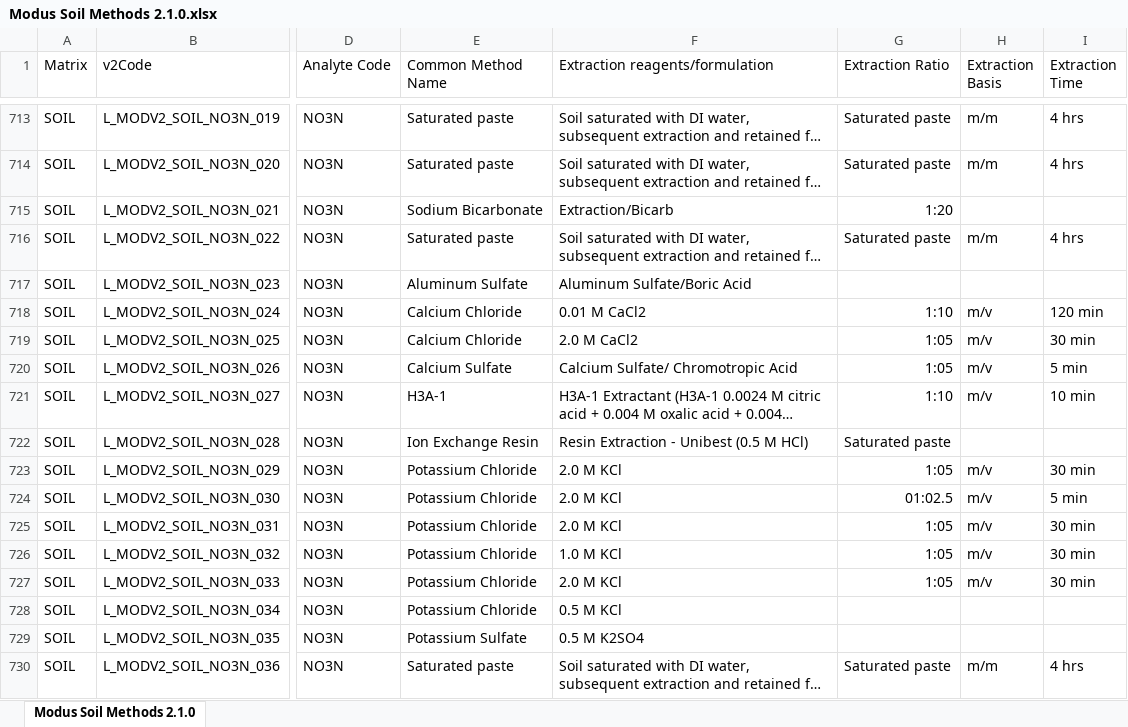
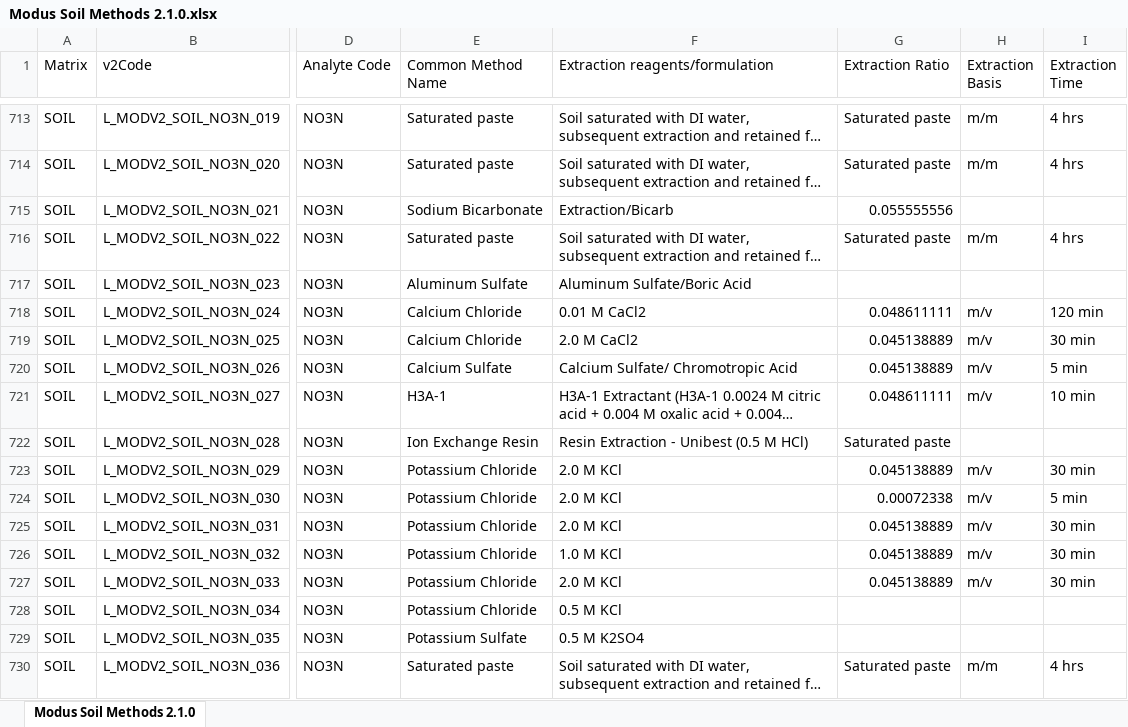
Before and after one commit to aggateway/Modus, an Excel workbook: Method Lists/Modus 2/Modus Soil Methods 2.1.0.xlsx, sheet Modus Soil Methods 2.1.0, drawn as a sheet; only a part is shown, gaps mark what is left out; long unchanged cells end in …; values as stored, in another font and other column widths than the file's, no borders; the diff covers the shown part only; the diff names each change by its address in the sheet, - before the commit and + after, or states it on an @@ line.

Commit message:
Corrected after further review of PR notes

```diff
--- a/Method Lists/Modus 2/Modus Soil Methods 2.1.0.xlsx (sheet Modus Soil Methods 2.1.0)
+++ b/Method Lists/Modus 2/Modus Soil Methods 2.1.0.xlsx (sheet Modus Soil Methods 2.1.0)
-G715 (Extraction Ratio): 1:20
+G715 (Extraction Ratio): 0.055555556
-G718 (Extraction Ratio): 1:10
+G718 (Extraction Ratio): 0.048611111
-G719:G720 (Extraction Ratio): 1:05
+G719:G720 (Extraction Ratio): 0.045138889
-G721 (Extraction Ratio): 1:10
+G721 (Extraction Ratio): 0.048611111
-G723 (Extraction Ratio): 1:05
+G723 (Extraction Ratio): 0.045138889
-G724 (Extraction Ratio): 01:02.5
+G724 (Extraction Ratio): 0.00072338
-G725:G727 (Extraction Ratio): 1:05
+G725:G727 (Extraction Ratio): 0.045138889
```
Also changed, not shown: 7 removed rows, 757 edited cells and cell formats elsewhere in this sheet, 1 other file.
